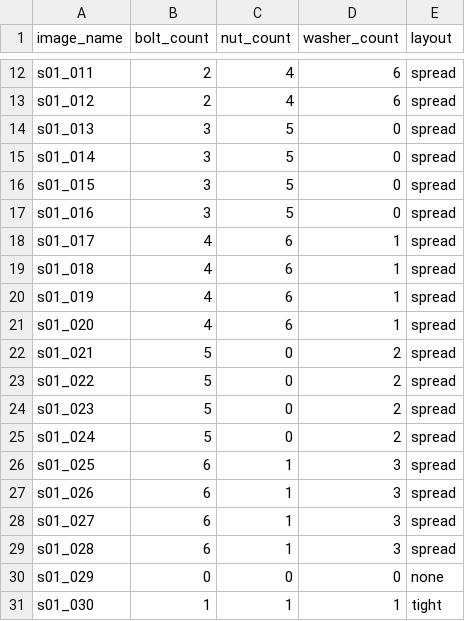
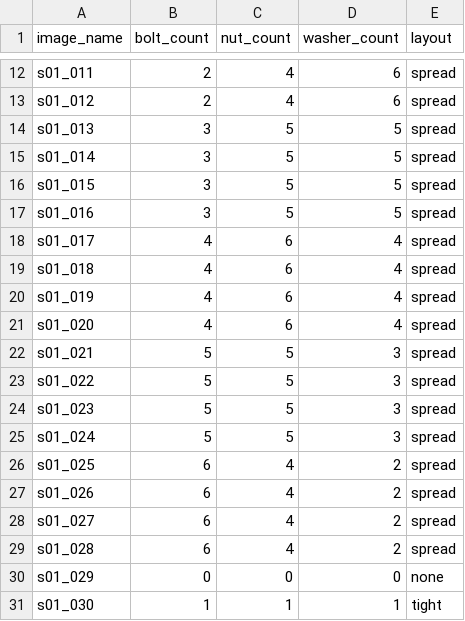
Before and after one commit to kimde132/smart-factory-vision, a CSV file: metadata/images.csv, drawn as a sheet; only a part is shown, gaps mark what is left out.

```diff
--- a/metadata/images.csv
+++ b/metadata/images.csv
@@ -13,18 +13,18 @@ s01_011,2,4,6,spread
 s01_012,2,4,6,spread
-s01_013,3,5,0,spread
-s01_014,3,5,0,spread
-s01_015,3,5,0,spread
-s01_016,3,5,0,spread
-s01_017,4,6,1,spread
-s01_018,4,6,1,spread
-s01_019,4,6,1,spread
-s01_020,4,6,1,spread
-s01_021,5,0,2,spread
-s01_022,5,0,2,spread
-s01_023,5,0,2,spread
-s01_024,5,0,2,spread
-s01_025,6,1,3,spread
-s01_026,6,1,3,spread
-s01_027,6,1,3,spread
-s01_028,6,1,3,spread
+s01_013,3,5,5,spread
+s01_014,3,5,5,spread
+s01_015,3,5,5,spread
+s01_016,3,5,5,spread
+s01_017,4,6,4,spread
+s01_018,4,6,4,spread
+s01_019,4,6,4,spread
+s01_020,4,6,4,spread
+s01_021,5,5,3,spread
+s01_022,5,5,3,spread
+s01_023,5,5,3,spread
+s01_024,5,5,3,spread
+s01_025,6,4,2,spread
+s01_026,6,4,2,spread
+s01_027,6,4,2,spread
+s01_028,6,4,2,spread
 s01_029,0,0,0,none
```
